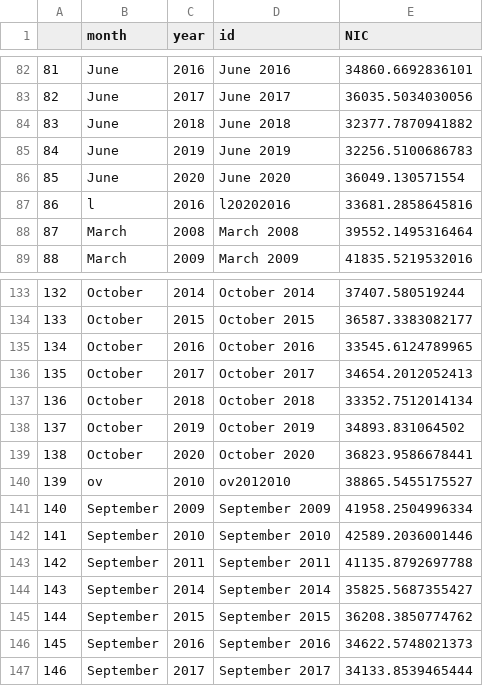
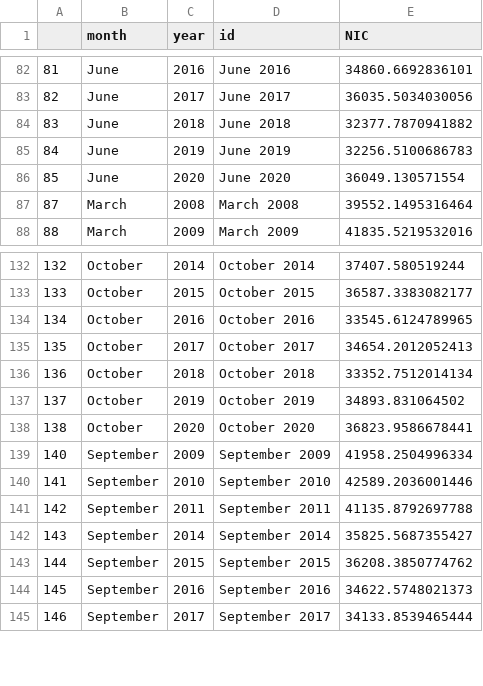
Before and after one commit to HenryWRobinson/HenryWRobinson.github.io, a CSV file: Project/Data/MonthlyAggregateNHSnic.csv, drawn as a sheet; only a part is shown, gaps mark what is left out; the diff names each change by its address in the sheet, - before the commit and + after, or states it on an @@ line.

Commit message:
Update MonthlyAggregateNHSnic.csv

```diff
--- a/Project/Data/MonthlyAggregateNHSnic.csv
+++ b/Project/Data/MonthlyAggregateNHSnic.csv
-row 87: 86 | l | 2016 | l20202016 | 33681.2858645816
-row 140: 139 | ov | 2010 | ov2012010 | 38865.5455175527
```
